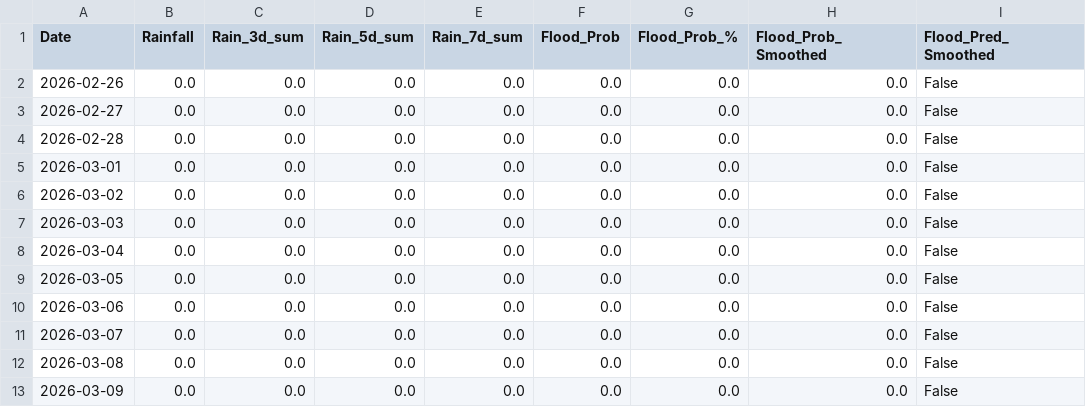
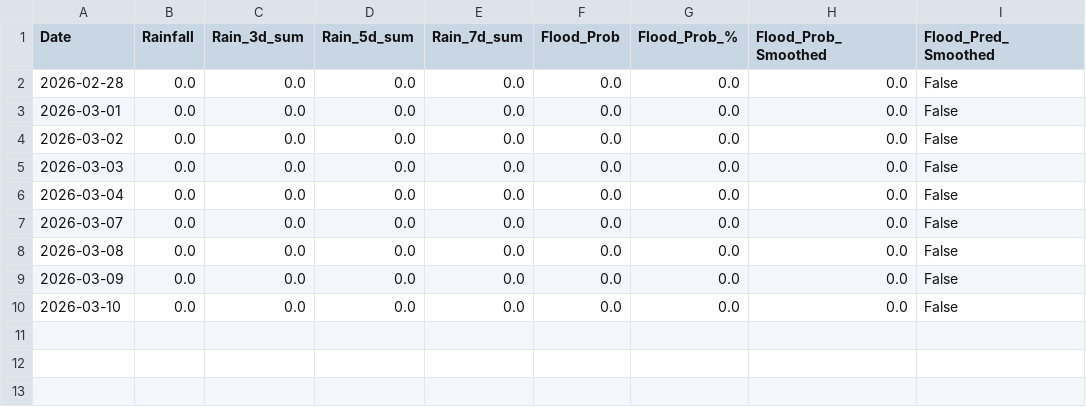
Before and after one commit to keshavkhandelwal13/Matsya-Flood-detector, a CSV file: backend/csv_generator/flood_prediction.csv, drawn as a sheet; removed rows and columns are numbered as before the commit, all else as after; the diff names each change by its address in the sheet, - before the commit and + after, or states it on an @@ line.

```diff
--- a/backend/csv_generator/flood_prediction.csv
+++ b/backend/csv_generator/flood_prediction.csv
-row 2: 2026-02-26 | 0.0 | 0.0 | 0.0 | 0.0 | 0.0 | 0.0 | 0.0 | False
-row 3: 2026-02-27 | 0.0 | 0.0 | 0.0 | 0.0 | 0.0 | 0.0 | 0.0 | False
-row 9: 2026-03-05 | 0.0 | 0.0 | 0.0 | 0.0 | 0.0 | 0.0 | 0.0 | False
-row 10: 2026-03-06 | 0.0 | 0.0 | 0.0 | 0.0 | 0.0 | 0.0 | 0.0 | False
+row 10: 2026-03-10 | 0.0 | 0.0 | 0.0 | 0.0 | 0.0 | 0.0 | 0.0 | False
```
Also changed, not shown: backend/flood_detector/flood_forecast.csv, 3 other files.
